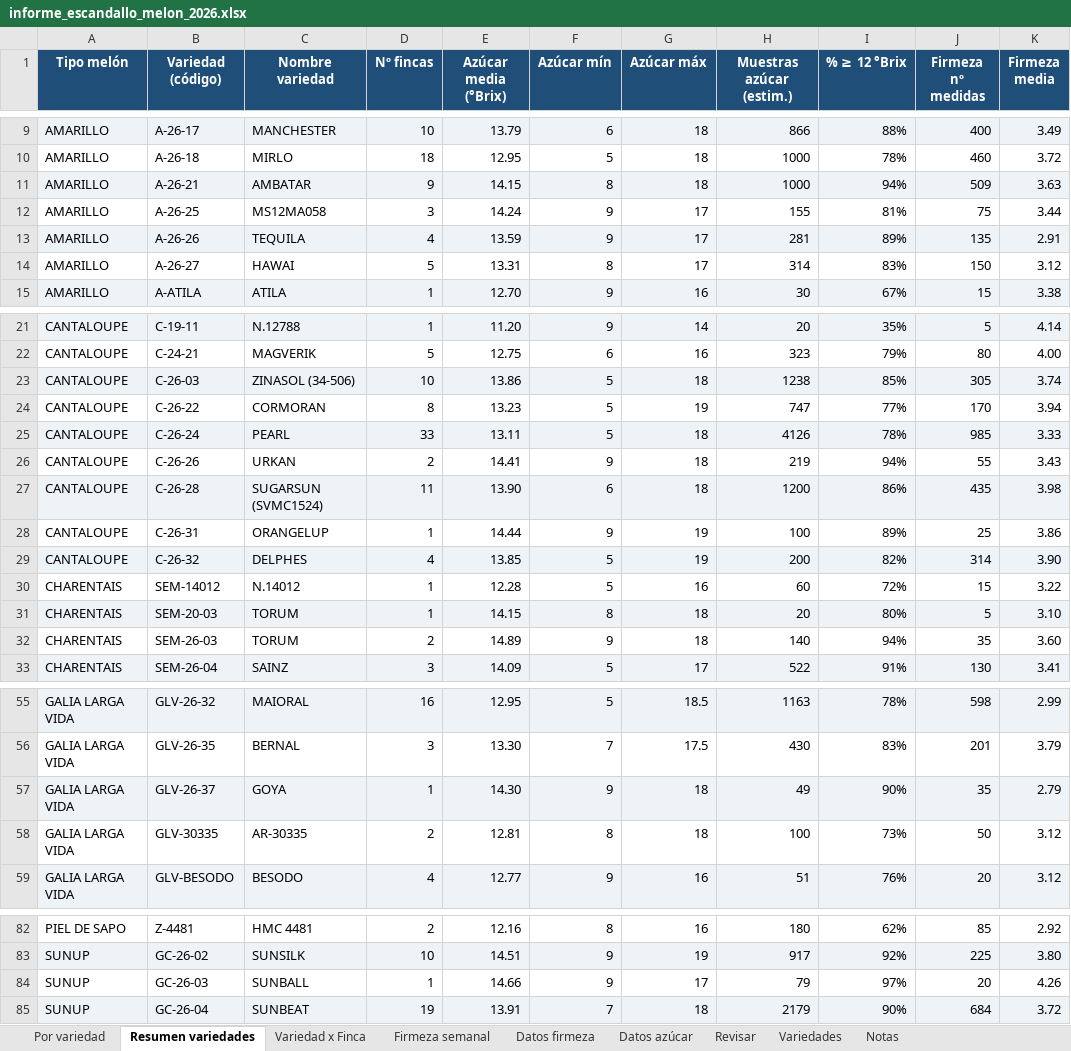
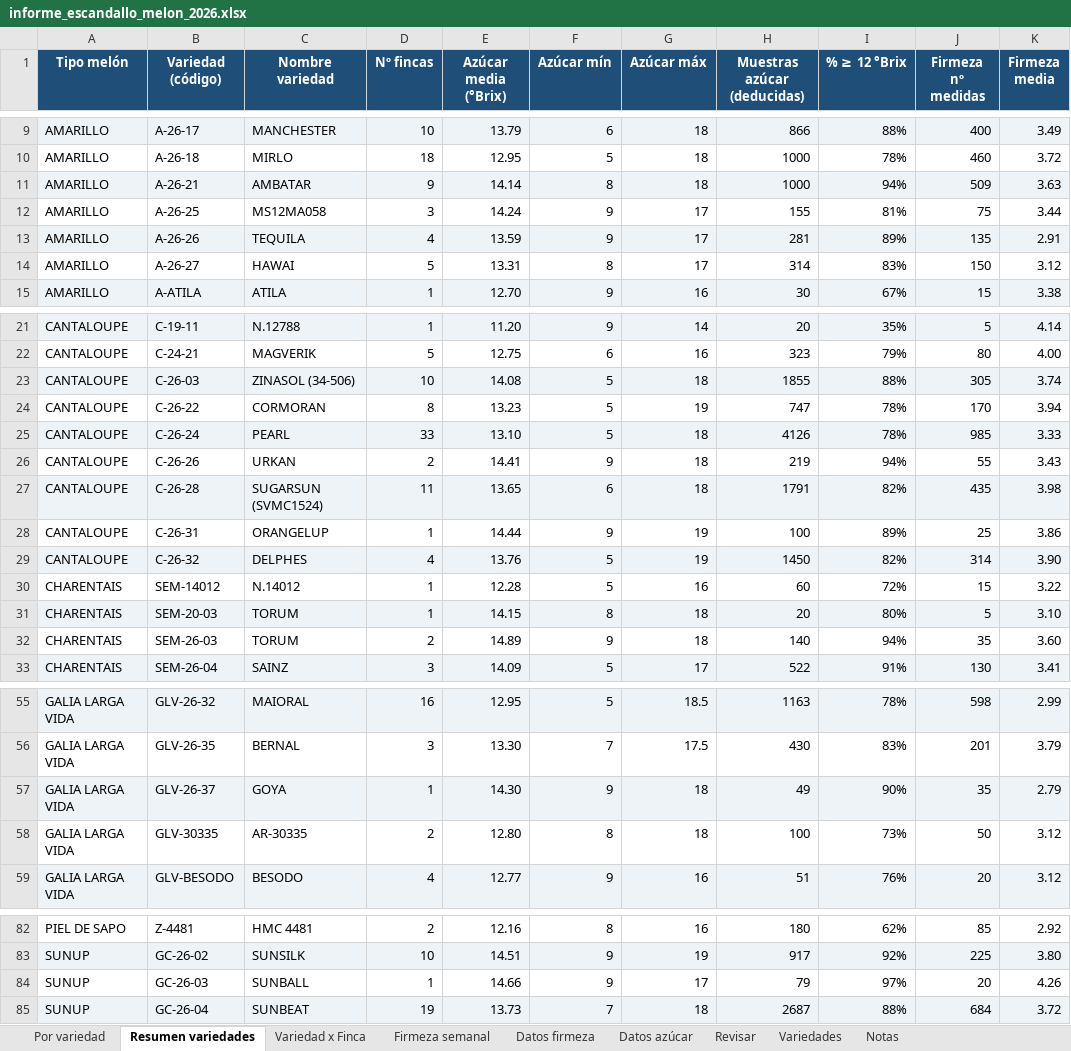
Before and after one commit to ElMonjeFunky/ElMonjeFunky, an Excel workbook: informe_escandallo_melon_2026.xlsx, sheet Resumen variedades, drawn as a sheet; only a part is shown, gaps mark what is left out; values as stored, in another font and other column widths than the file's, no borders; the diff names each change by its address in the sheet, - before the commit and + after, or states it on an @@ line.

```diff
--- a/informe_escandallo_melon_2026.xlsx (sheet Resumen variedades)
+++ b/informe_escandallo_melon_2026.xlsx (sheet Resumen variedades)
-H1: Muestras azúcar (estim.)
+H1: Muestras azúcar (deducidas)
-E11 (Azúcar media (°Brix)): 14.15
+E11 (Azúcar media (°Brix)): 14.14
-E23 (Azúcar media (°Brix)): 13.86
+E23 (Azúcar media (°Brix)): 14.08
-H23 (Muestras azúcar (deducidas)): 1238
+H23 (Muestras azúcar (deducidas)): 1855
-I23 (% ≥ 12 °Brix): 85%
+I23 (% ≥ 12 °Brix): 88%
-I24 (% ≥ 12 °Brix): 77%
+I24 (% ≥ 12 °Brix): 78%
-E25 (Azúcar media (°Brix)): 13.11
+E25 (Azúcar media (°Brix)): 13.10
-E27 (Azúcar media (°Brix)): 13.90
+E27 (Azúcar media (°Brix)): 13.65
-H27 (Muestras azúcar (deducidas)): 1200
+H27 (Muestras azúcar (deducidas)): 1791
-I27 (% ≥ 12 °Brix): 86%
+I27 (% ≥ 12 °Brix): 82%
-E29 (Azúcar media (°Brix)): 13.85
+E29 (Azúcar media (°Brix)): 13.76
-H29 (Muestras azúcar (deducidas)): 200
+H29 (Muestras azúcar (deducidas)): 1450
-E58 (Azúcar media (°Brix)): 12.81
+E58 (Azúcar media (°Brix)): 12.80
-E85 (Azúcar media (°Brix)): 13.91
+E85 (Azúcar media (°Brix)): 13.73
-H85 (Muestras azúcar (deducidas)): 2179
+H85 (Muestras azúcar (deducidas)): 2687
-I85 (% ≥ 12 °Brix): 90%
+I85 (% ≥ 12 °Brix): 88%
```
Also changed, not shown: sheet Por variedad, sheet Variedad x Finca, Datos de azucar y firmeza por melon en general.xlsx, 7 other files.
